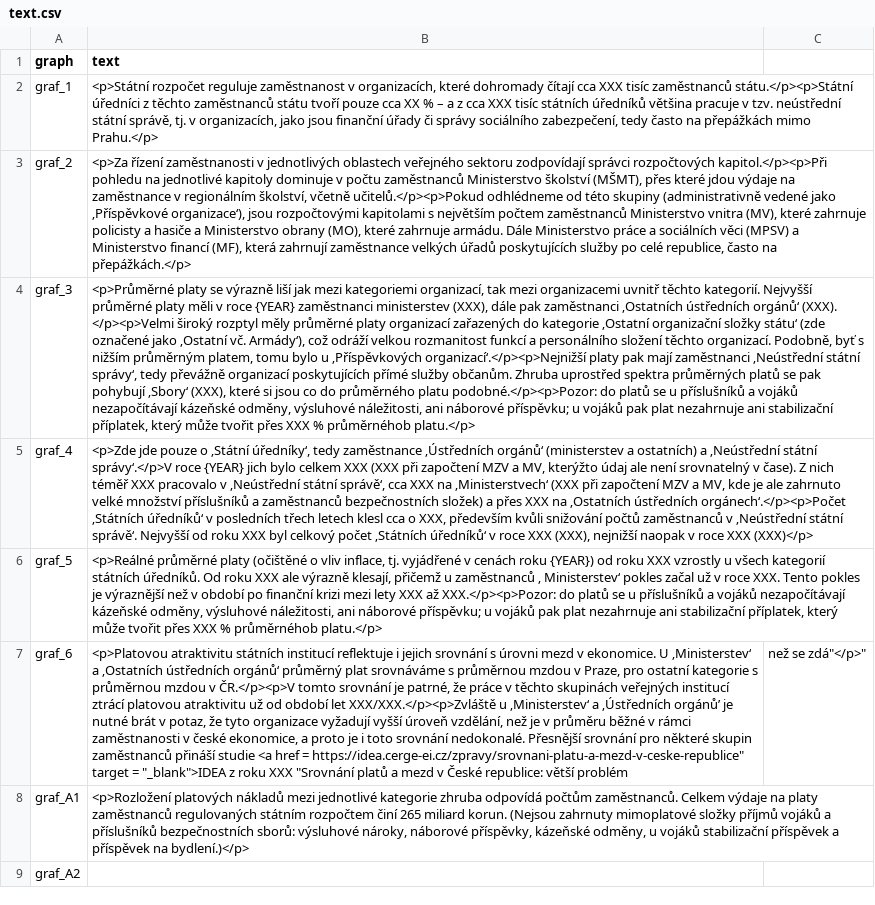
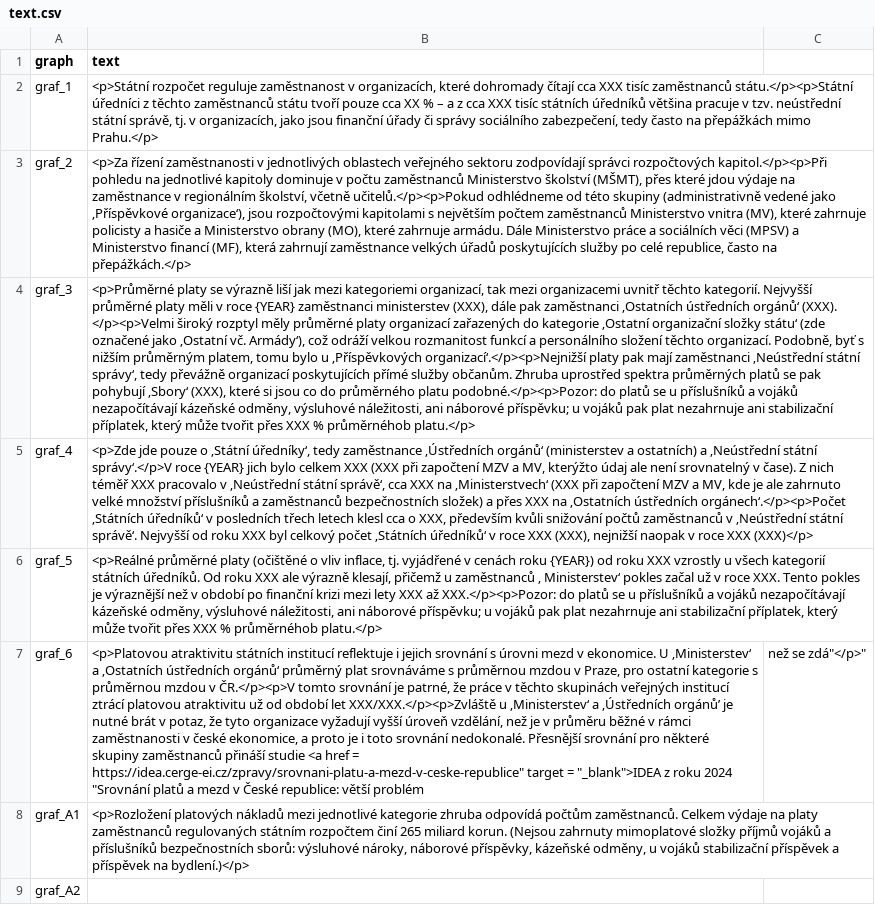
Before and after one commit to idea-cergeei/studie-urednici, a CSV file: text.csv, drawn as a sheet; only a part is shown; the diff names each change by its address in the sheet, - before the commit and + after, or states it on an @@ line.

```diff
--- a/text.csv
+++ b/text.csv
-B7 (text): …pro některé skupin zaměstnanců přináší studie <a href = https://idea.cerge-ei.cz/zpravy/srovnani-platu-a-mezd-v-ceske-republice" target = "_blank">IDEA z roku XXX "Srovnání platů…
+B7 (text): …pro některé skupiny zaměstnanců přináší studie <a href = https://idea.cerge-ei.cz/zpravy/srovnani-platu-a-mezd-v-ceske-republice" target = "_blank">IDEA z roku 2024 "Srovnání platů…
```
Also changed, not shown: annotations.csv, 4 other files.
